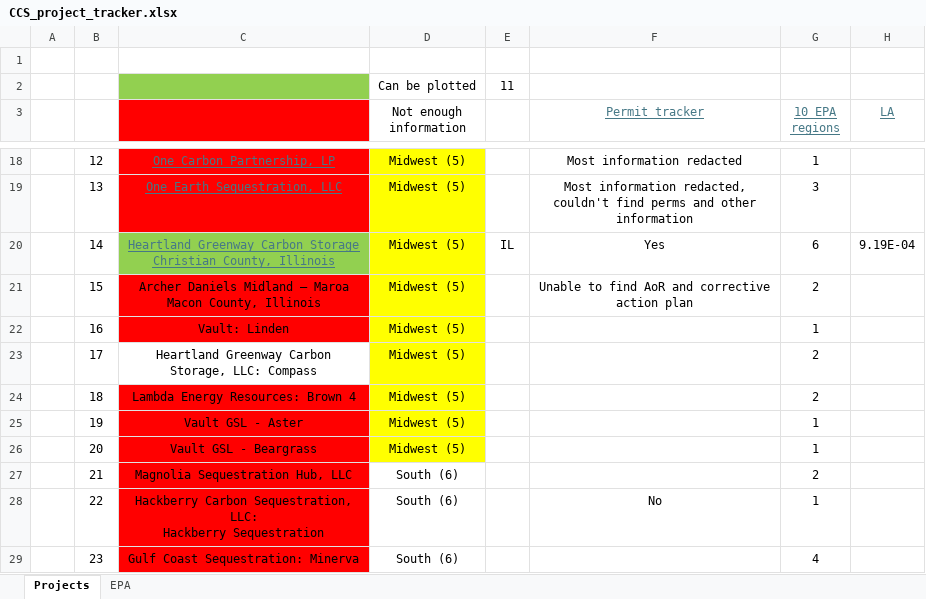
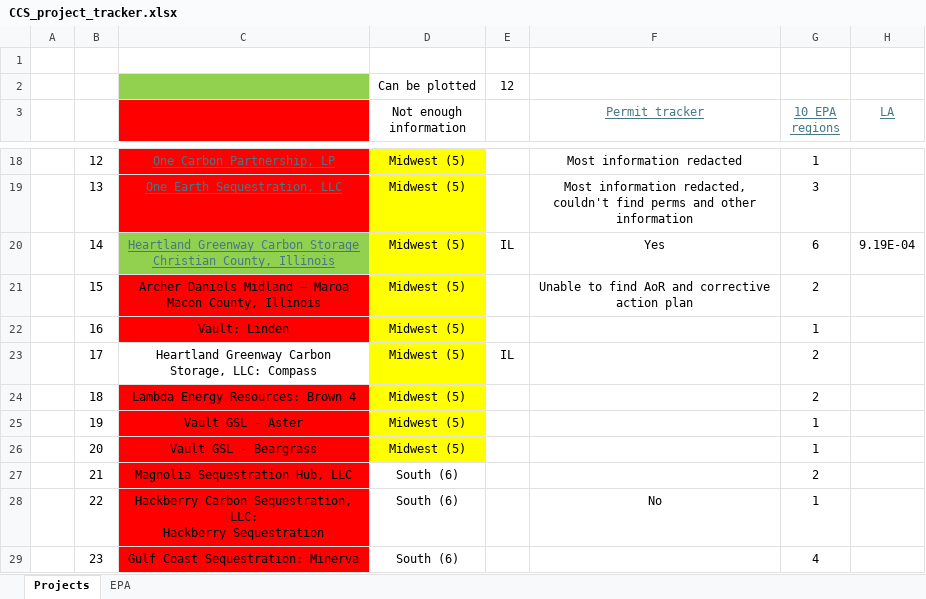
Before and after one commit to hemanthhariharan/CCS_RA, an Excel workbook: CCS_project_tracker.xlsx, sheet Projects, drawn as a sheet; only a part is shown, gaps mark what is left out; values as stored, in another font and other column widths than the file's, no borders; the diff covers the shown part only; the diff names each change by its address in the sheet, - before the commit and + after, or states it on an @@ line.

```diff
--- a/CCS_project_tracker.xlsx (sheet Projects)
+++ b/CCS_project_tracker.xlsx (sheet Projects)
-E2: 11
+E2: 12
-E23: (empty)
+E23: IL
```
Also changed, not shown: 14 edited cells and cell formats elsewhere in this sheet.
